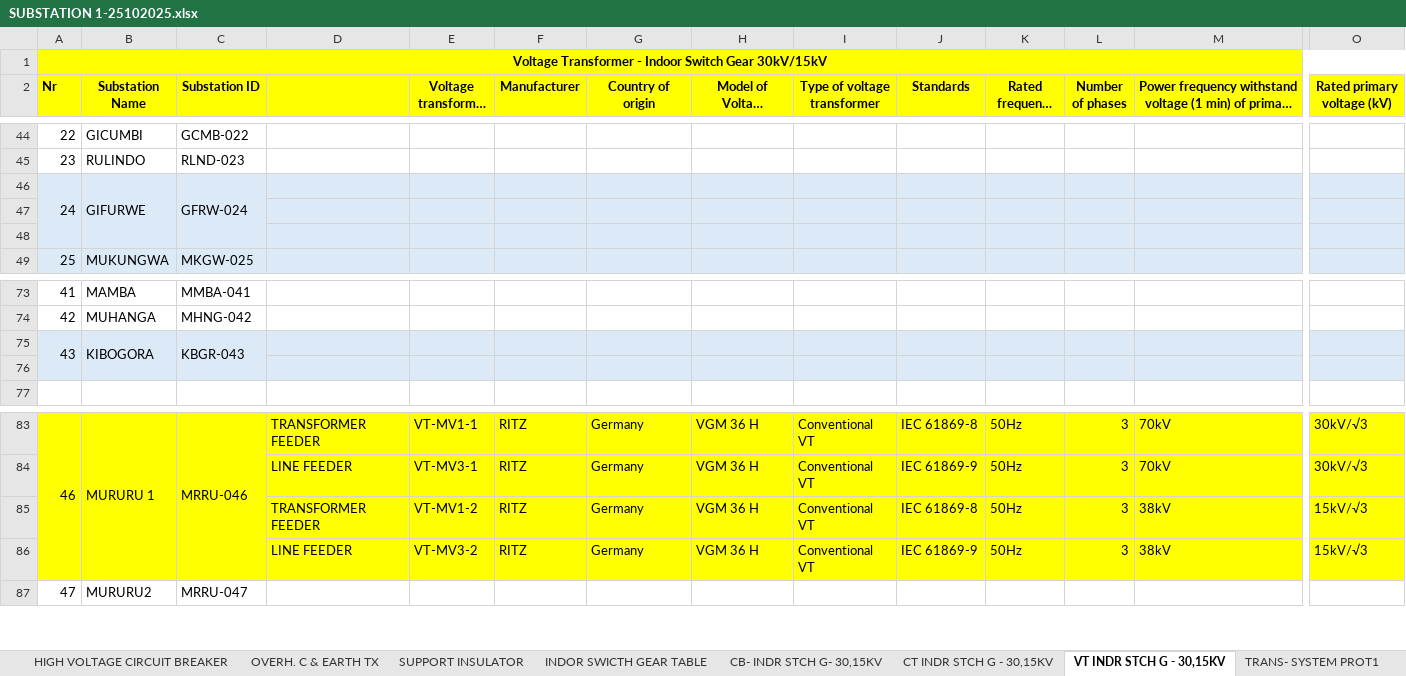
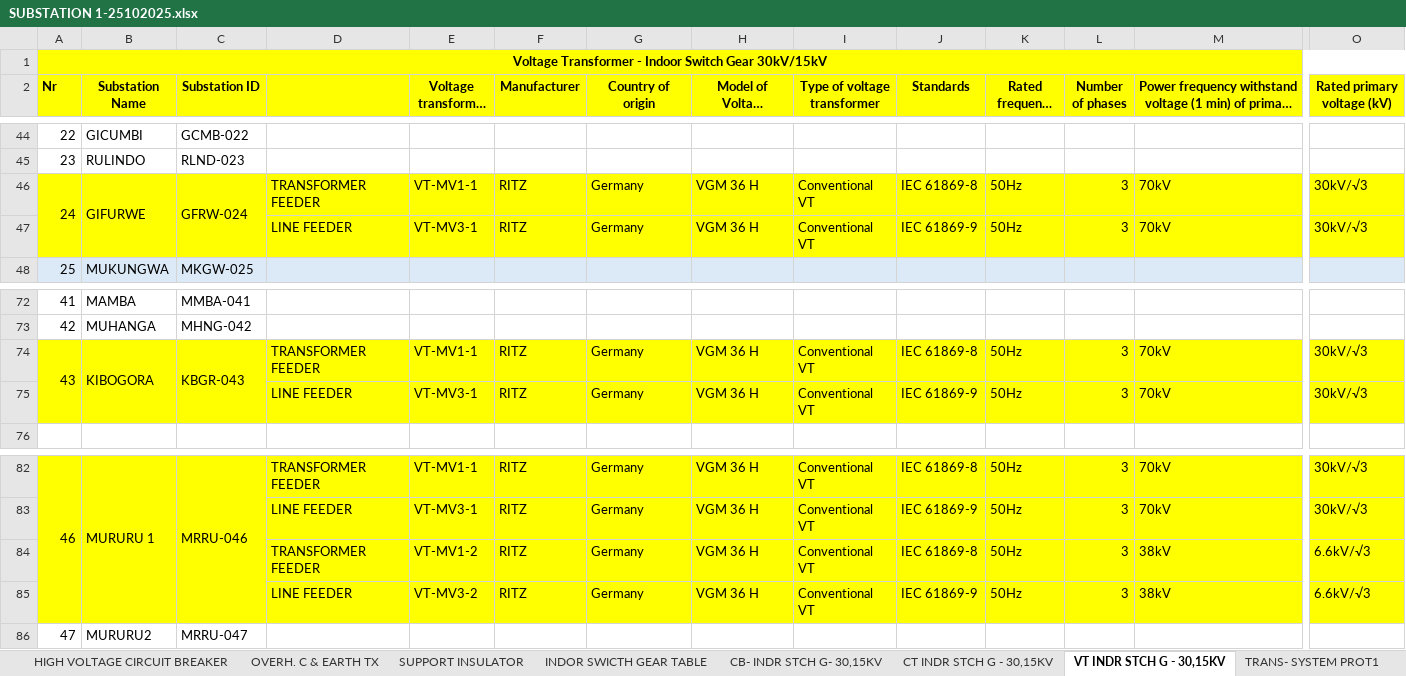
Before and after one commit to iranzi17/GIS-Data-Cleaning, an Excel workbook: reference_data/SUBSTATION 1-25102025.xlsx, sheet VT INDR STCH G - 30,15KV, drawn as a sheet; only a part is shown, gaps mark what is left out; long unchanged cells end in …; values as stored, in another font and other column widths than the file's, no borders; removed rows and columns are numbered as before the commit, all else as after; rows hold the shown columns only; the diff covers the shown part only; the diff names each change by its address in the sheet, - before the commit and + after, or states it on an @@ line.

```diff
--- a/reference_data/SUBSTATION 1-25102025.xlsx (sheet VT INDR STCH G - 30,15KV)
+++ b/reference_data/SUBSTATION 1-25102025.xlsx (sheet VT INDR STCH G - 30,15KV)
-row 46: 24 | GIFURWE | GFRW-024
-row 46: (empty)
+row 46: 24 | GIFURWE | GFRW-024 | TRANSFORMER FEEDER | VT-MV1-1 | RITZ | Germany | VGM 36 H | Conventional VT | IEC 61869-8 | 50Hz | 3 | 70kV | 30kV/√3
-A46:O47 fill: #DCEAF7
+A46:O47 fill: #FFFF00
+A46:A47 merged
+B46:B47 merged
+C46:C47 merged
-row 47: (empty)
+row 47:  |  |  | LINE FEEDER | VT-MV3-1 | RITZ | Germany | VGM 36 H | Conventional VT | IEC 61869-9 | 50Hz | 3 | 70kV | 30kV/√3
-row 75: 43 | KIBOGORA | KBGR-043
-row 74: (empty)
+row 74: 43 | KIBOGORA | KBGR-043 | TRANSFORMER FEEDER | VT-MV1-1 | RITZ | Germany | VGM 36 H | Conventional VT | IEC 61869-8 | 50Hz | 3 | 70kV | 30kV/√3
-A74:O74 fill: #DCEAF7
+A74:O74 fill: #FFFF00
+A74:A75 merged
+B74:B75 merged
+C74:C75 merged
+row 75:  |  |  | LINE FEEDER | VT-MV3-1 | RITZ | Germany | VGM 36 H | Conventional VT | IEC 61869-9 | 50Hz | 3 | 70kV | 30kV/√3
-O84:O85 (Rated primary voltage (kV)): 15kV/√3
+O84:O85 (Rated primary voltage (kV)): 6.6kV/√3
```
Also changed, not shown: cell formats elsewhere in this sheet, sheet INDOR SWICTH GEAR TABLE, sheet TRANS-SYSTEM PROT2, sheet SUBSTATION, sheet CT INDR STCH G - 30,15KV, sheet BUSBAR, sheet TRANS- SYSTEM PROT1, 1 more sheet.
